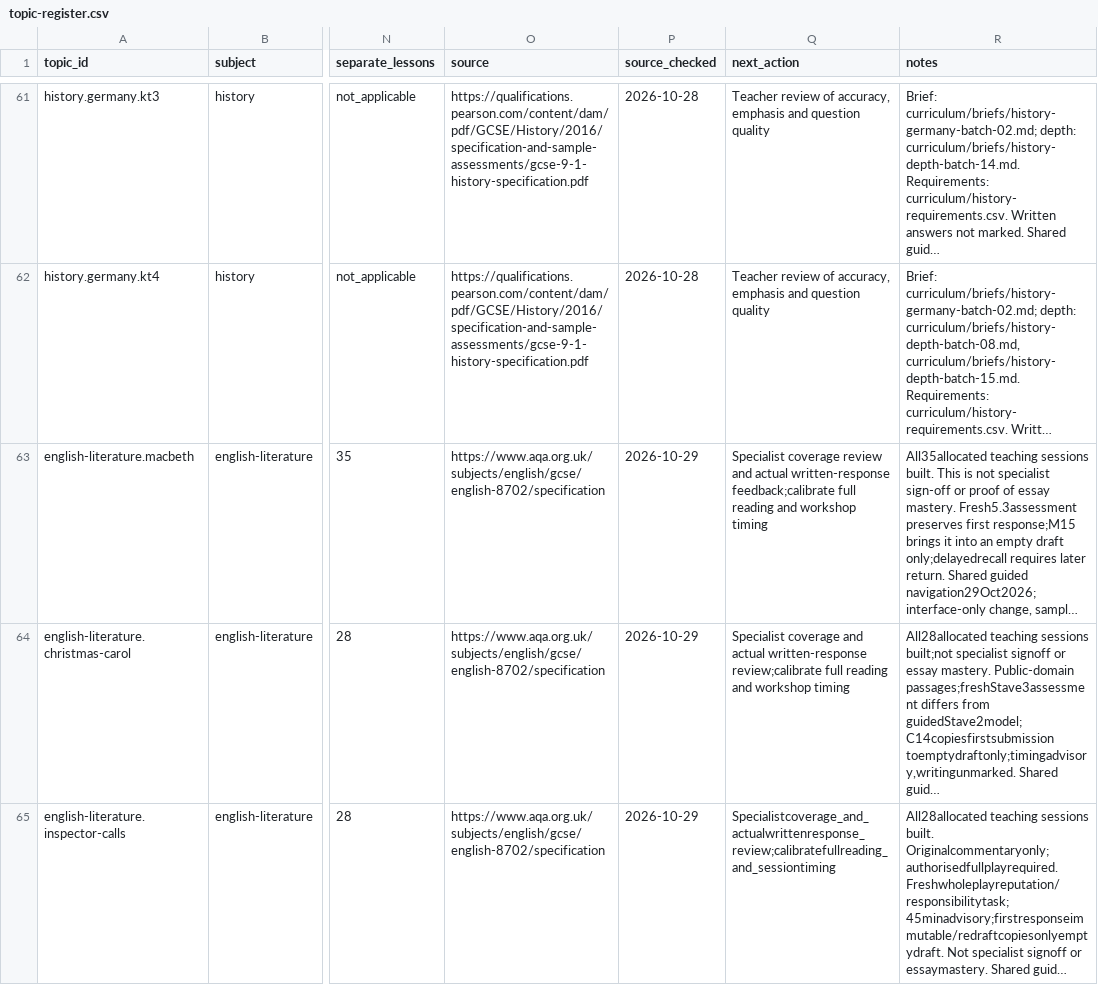
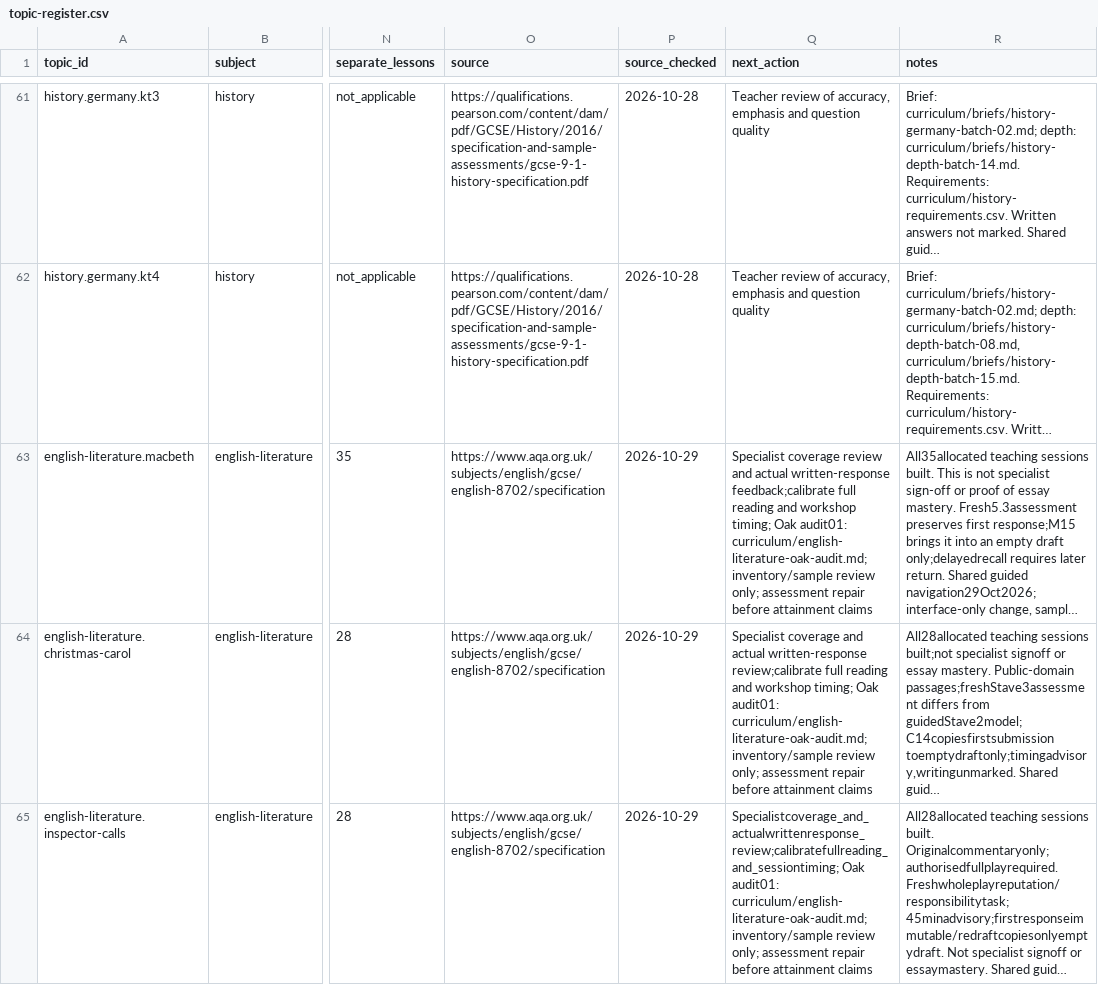
Before and after one commit to adamscourfield/crashcourse, a CSV file: curriculum/topic-register.csv, drawn as a sheet; only a part is shown, gaps mark what is left out; long unchanged cells end in …; the diff covers the shown part only; the diff names each change by its address in the sheet, - before the commit and + after, or states it on an @@ line.

```diff
--- a/curriculum/topic-register.csv
+++ b/curriculum/topic-register.csv
-Q63 (next_action): …and workshop timing
+Q63 (next_action): …and workshop timing; Oak audit01: curriculum/english-literature-oak-audit.md; inventory/sample review only; assessment repair before attainment claims
-Q64 (next_action): …and workshop timing
+Q64 (next_action): …and workshop timing; Oak audit01: curriculum/english-literature-oak-audit.md; inventory/sample review only; assessment repair before attainment claims
-Q65 (next_action): Specialistcoverage_and_actualwrittenresponse_review;calibratefullreading_and_sessiontiming
+Q65 (next_action): Specialistcoverage_and_actualwrittenresponse_review;calibratefullreading_and_sessiontiming; Oak audit01: curriculum/english-literature-oak-audit.md; inventory/sample review only; assessment repair before attainment claims
```
Also changed, not shown: 3 edited cells elsewhere in this file, curriculum/english-literature-coverage.csv, curriculum/subject-register.csv, 10 other files.
